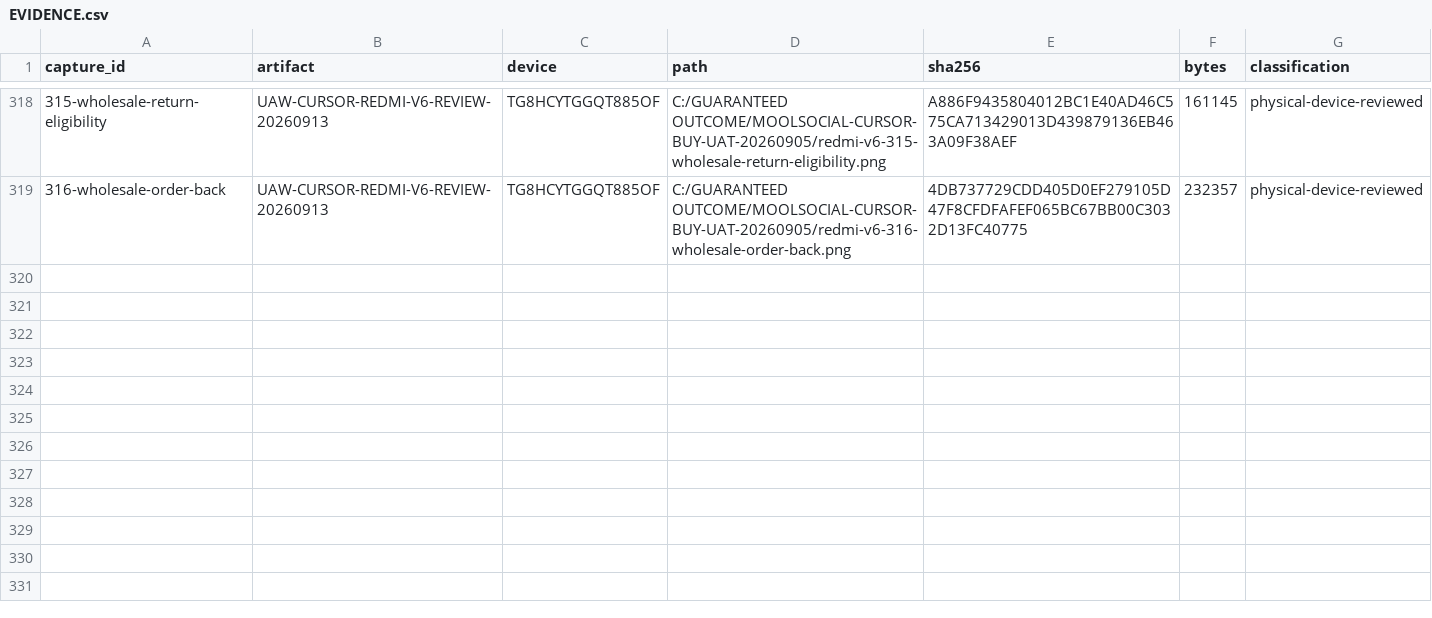
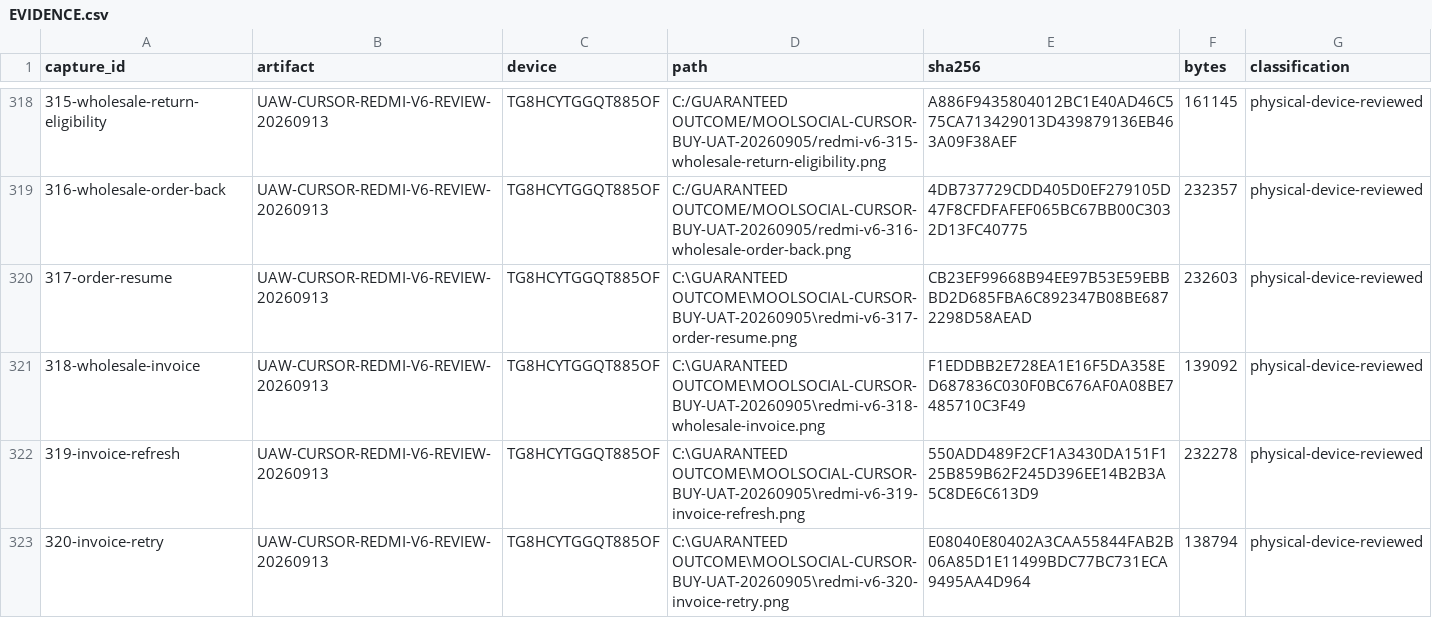
Before and after one commit to Supermanditech/MOOLSOCIAL-PRODUCTION, a CSV file: docs/quality/cursor-redmi-v6-audit-20260913/EVIDENCE.csv, drawn as a sheet; only a part is shown, gaps mark what is left out; the diff names each change by its address in the sheet, - before the commit and + after, or states it on an @@ line.

Commit message:
ui(redmi-v6-audit-20260913): record Wholesale invoice recovery gap

```diff
--- a/docs/quality/cursor-redmi-v6-audit-20260913/EVIDENCE.csv
+++ b/docs/quality/cursor-redmi-v6-audit-20260913/EVIDENCE.csv
+row 320: 317-order-resume | UAW-CURSOR-REDMI-V6-REVIEW-20260913 | TG8HCYTGGQT885OF | C:\GUARANTEED OUTCOME\MOOLSOCIAL-CURSOR-BUY-UAT-20260905\redmi-v6-317-order-resume.png | CB23EF99668B94EE97B53E59EBBBD2D685FBA6C892347B08BE6872298D58AEAD | 232603 | physical-device-reviewed
+row 321: 318-wholesale-invoice | UAW-CURSOR-REDMI-V6-REVIEW-20260913 | TG8HCYTGGQT885OF | C:\GUARANTEED OUTCOME\MOOLSOCIAL-CURSOR-BUY-UAT-20260905\redmi-v6-318-wholesale-invoice.png | F1EDDBB2E728EA1E16F5DA358ED687836C030F0BC676AF0A08BE7485710C3F49 | 139092 | physical-device-reviewed
+row 322: 319-invoice-refresh | UAW-CURSOR-REDMI-V6-REVIEW-20260913 | TG8HCYTGGQT885OF | C:\GUARANTEED OUTCOME\MOOLSOCIAL-CURSOR-BUY-UAT-20260905\redmi-v6-319-invoice-refresh.png | 550ADD489F2CF1A3430DA151F125B859B62F245D396EE14B2B3A5C8DE6C613D9 | 232278 | physical-device-reviewed
+row 323: 320-invoice-retry | UAW-CURSOR-REDMI-V6-REVIEW-20260913 | TG8HCYTGGQT885OF | C:\GUARANTEED OUTCOME\MOOLSOCIAL-CURSOR-BUY-UAT-20260905\redmi-v6-320-invoice-retry.png | E08040E80402A3CAA55844FAB2B06A85D1E11499BDC77BC731ECA9495AA4D964 | 138794 | physical-device-reviewed
```
Also changed, not shown: docs/quality/cursor-redmi-v6-audit-20260913/JOURNEYS.csv, 2 other files.
